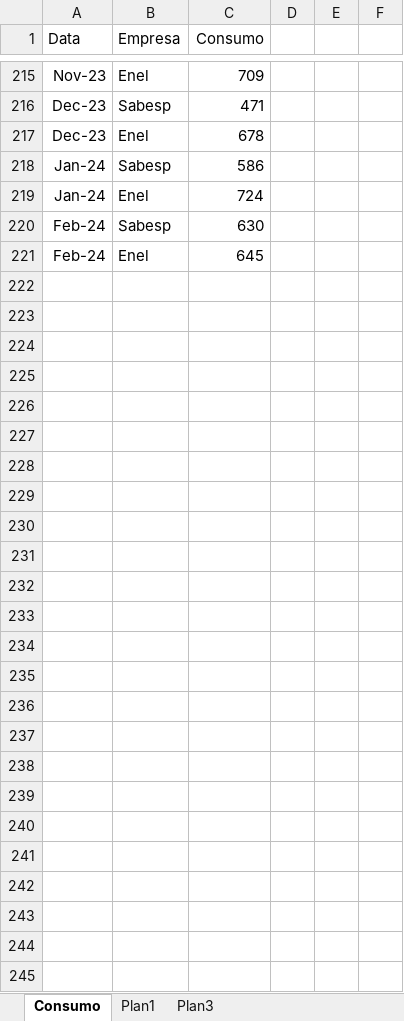
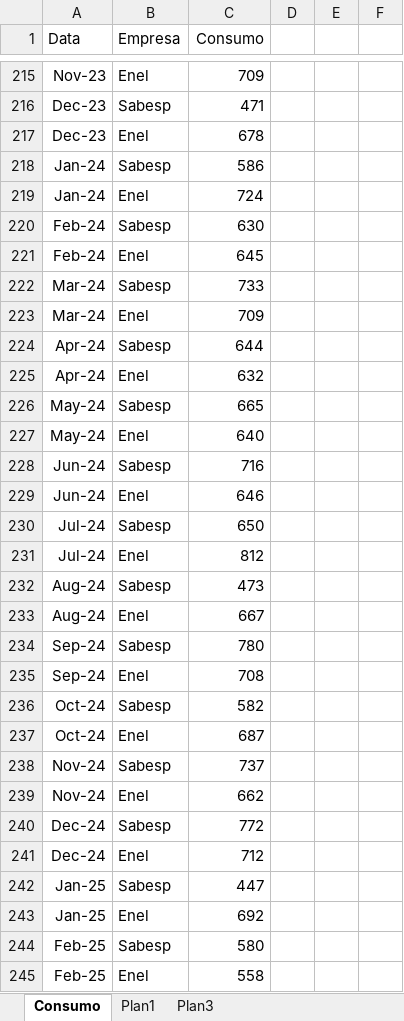
Before and after one commit to EdisonNunes/ConsumoCondominio, an Excel workbook: ConsumoCond.xlsx, sheet Consumo, drawn as a sheet; only a part is shown, gaps mark what is left out; values as stored, in another font and other column widths than the file's, no borders; the diff names each change by its address in the sheet, - before the commit and + after, or states it on an @@ line.

Commit message:
Atualizada Tabela de Consumo

```diff
--- a/ConsumoCond.xlsx (sheet Consumo)
+++ b/ConsumoCond.xlsx (sheet Consumo)
+row 222: Mar-24 | Sabesp | 733
+row 223: Mar-24 | Enel | 709
+row 224: Apr-24 | Sabesp | 644
+row 225: Apr-24 | Enel | 632
+row 226: May-24 | Sabesp | 665
+row 227: May-24 | Enel | 640
+row 228: Jun-24 | Sabesp | 716
+row 229: Jun-24 | Enel | 646
+row 230: Jul-24 | Sabesp | 650
+row 231: Jul-24 | Enel | 812
+row 232: Aug-24 | Sabesp | 473
+row 233: Aug-24 | Enel | 667
+row 234: Sep-24 | Sabesp | 780
+row 235: Sep-24 | Enel | 708
+row 236: Oct-24 | Sabesp | 582
+row 237: Oct-24 | Enel | 687
+row 238: Nov-24 | Sabesp | 737
+row 239: Nov-24 | Enel | 662
+row 240: Dec-24 | Sabesp | 772
+row 241: Dec-24 | Enel | 712
+row 242: Jan-25 | Sabesp | 447
+row 243: Jan-25 | Enel | 692
+row 244: Feb-25 | Sabesp | 580
+row 245: Feb-25 | Enel | 558
```
Also changed, not shown: charts or pictures.
